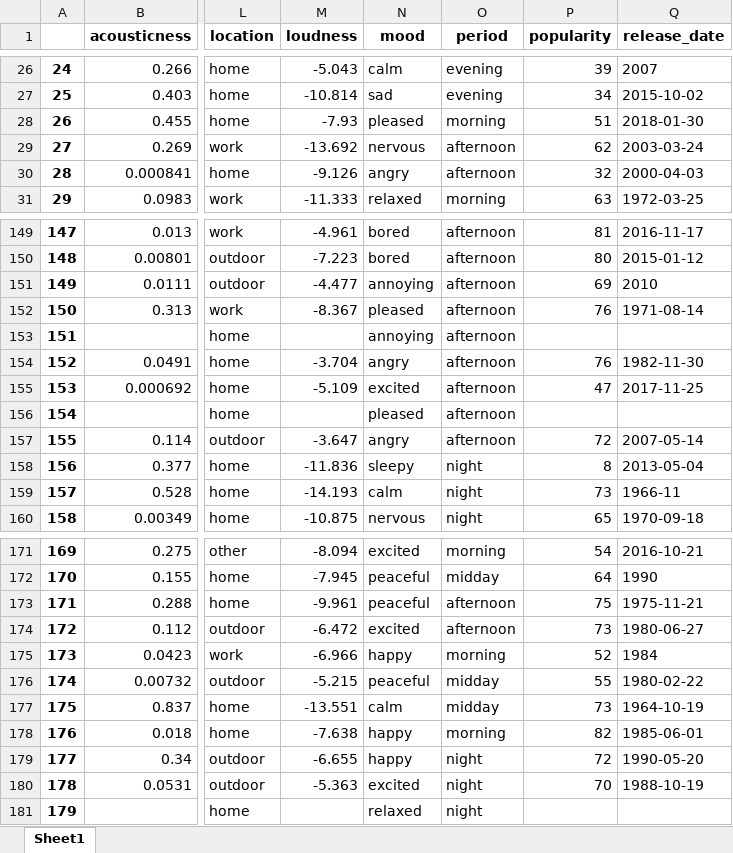
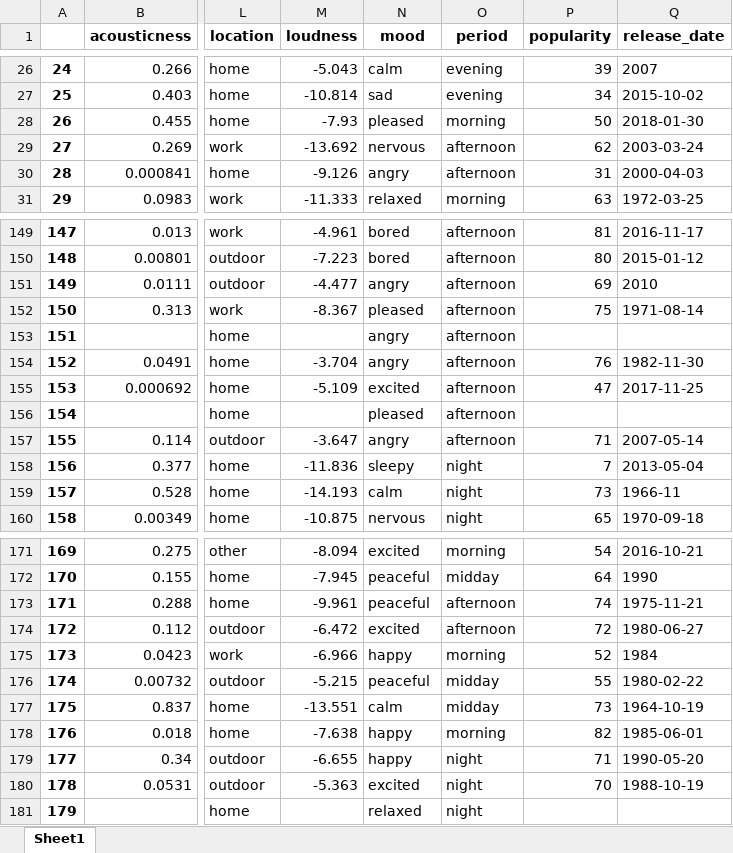
Before and after one commit to epistimi4/emotion_based_music_recomendation, an Excel workbook: Business Analysis/data/athina_playlist_metadata.xlsx, sheet Sheet1, drawn as a sheet; only a part is shown, gaps mark what is left out; values as stored, in another font and other column widths than the file's, no borders; the diff covers the shown part only; the diff names each change by its address in the sheet, - before the commit and + after, or states it on an @@ line.

```diff
--- a/Business Analysis/data/athina_playlist_metadata.xlsx (sheet Sheet1)
+++ b/Business Analysis/data/athina_playlist_metadata.xlsx (sheet Sheet1)
-P28 (popularity): 51
+P28 (popularity): 50
-P30 (popularity): 32
+P30 (popularity): 31
-N151 (mood): annoying
+N151 (mood): angry
-P152 (popularity): 76
+P152 (popularity): 75
-N153 (mood): annoying
+N153 (mood): angry
-P157 (popularity): 72
+P157 (popularity): 71
-P158 (popularity): 8
+P158 (popularity): 7
-P173 (popularity): 75
+P173 (popularity): 74
-P174 (popularity): 73
+P174 (popularity): 72
-P179 (popularity): 72
+P179 (popularity): 71
```
Also changed, not shown: 29 added rows, 1 removed row, 38 edited cells and row numbers in column A elsewhere in this sheet.
